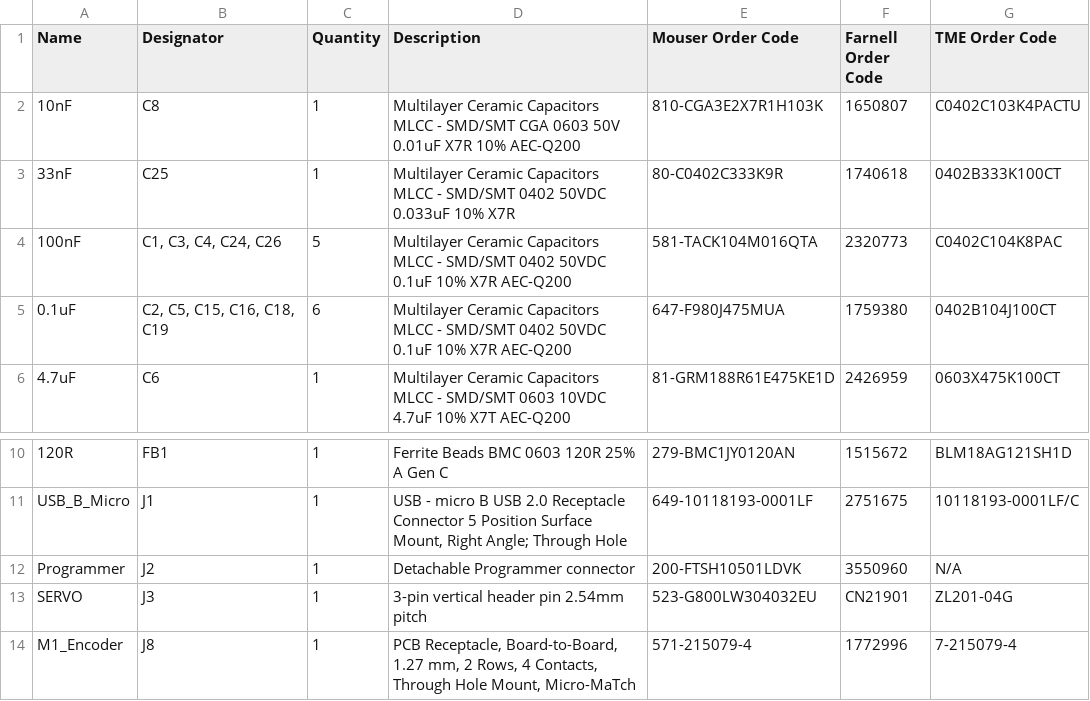
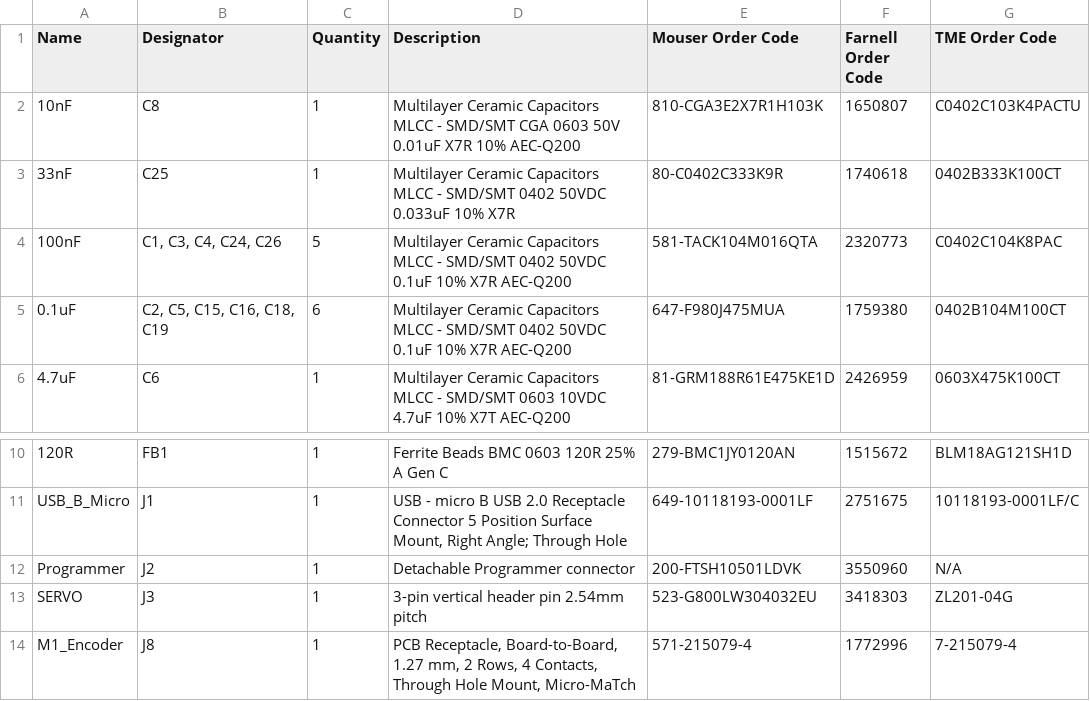
Before and after one commit to ut-robotics/picr22-team-saga, a TSV file: electronics/BOM/BOM.tsv, drawn as a sheet; only a part is shown, gaps mark what is left out.

Commit message:
BOM file updated

```diff
--- a/electronics/BOM/BOM.tsv
+++ b/electronics/BOM/BOM.tsv
@@ -4,3 +4,3 @@ Name	Designator	Quantity	Description	Mouser Order Code	Farnell Order Code	TME Or
 100nF	C1, C3, C4, C24, C26	5	Multilayer Ceramic Capacitors MLCC - SMD/SMT 0402 50VDC 0.1uF 10% X7R AEC-Q200	581-TACK104M016QTA	2320773	C0402C104K8PAC
-0.1uF	C2, C5, C15, C16, C18, C19	6	Multilayer Ceramic Capacitors MLCC - SMD/SMT 0402 50VDC 0.1uF 10% X7R AEC-Q200	647-F980J475MUA	1759380	0402B104J100CT
+0.1uF	C2, C5, C15, C16, C18, C19	6	Multilayer Ceramic Capacitors MLCC - SMD/SMT 0402 50VDC 0.1uF 10% X7R AEC-Q200	647-F980J475MUA	1759380	0402B104M100CT
 4.7uF	C6	1	Multilayer Ceramic Capacitors MLCC - SMD/SMT 0603 10VDC 4.7uF 10% X7T AEC-Q200	81-GRM188R61E475KE1D	2426959	0603X475K100CT
@@ -12,3 +12,3 @@ USB_B_Micro	J1	1	USB - micro B USB 2.0 Receptacle Connector 5 Position Surface M
 Programmer	J2	1	Detachable Programmer connector	200-FTSH10501LDVK	3550960	N/A
-SERVO	J3	1	3-pin vertical header pin 2.54mm pitch	523-G800LW304032EU	CN21901	ZL201-04G
+SERVO	J3	1	3-pin vertical header pin 2.54mm pitch	523-G800LW304032EU	3418303	ZL201-04G
 M1_Encoder	J8	1	PCB Receptacle, Board-to-Board, 1.27 mm, 2 Rows, 4 Contacts, Through Hole Mount, Micro-MaTch	571-215079-4	1772996	7-215079-4
```
